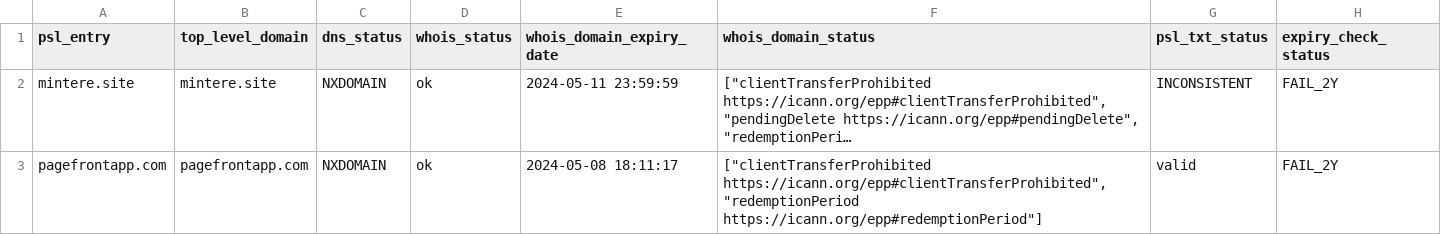
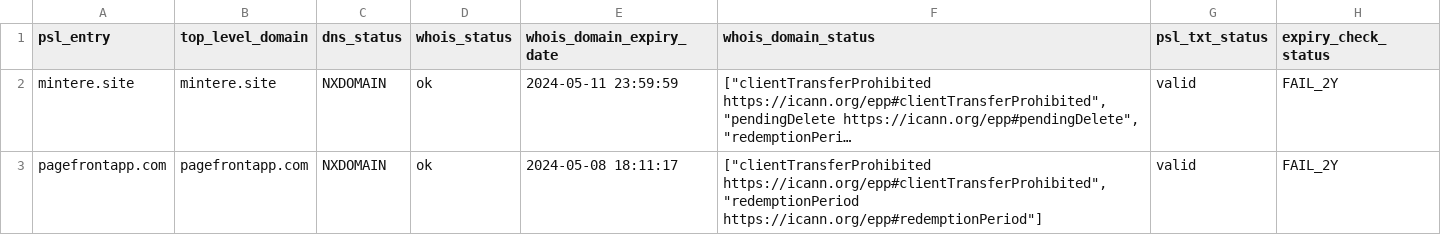
Before and after one commit to groundcat/PSL-private-domains-checker, a CSV file: data/expired.csv, drawn as a sheet; long unchanged cells end in …; the diff names each change by its address in the sheet, - before the commit and + after, or states it on an @@ line.

```diff
--- a/data/expired.csv
+++ b/data/expired.csv
-G2 (psl_txt_status): INCONSISTENT
+G2 (psl_txt_status): valid
```
Also changed, not shown: data/all.csv, data/expiry_less_than_2yrs.csv, 3 other files.
